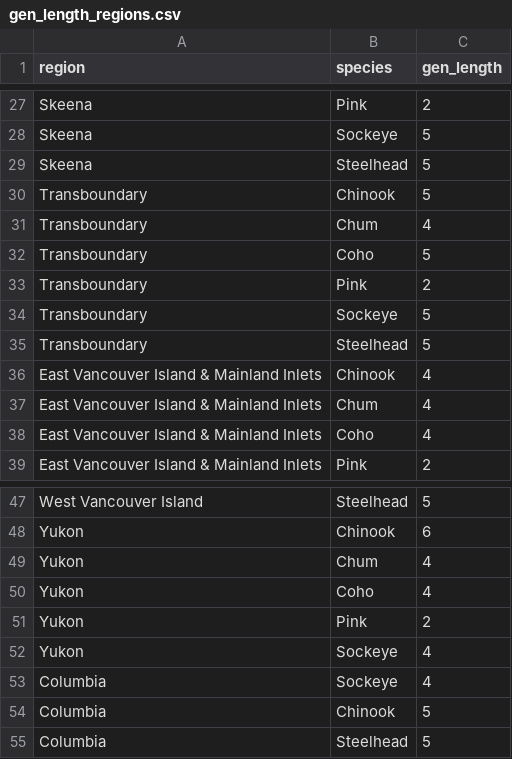
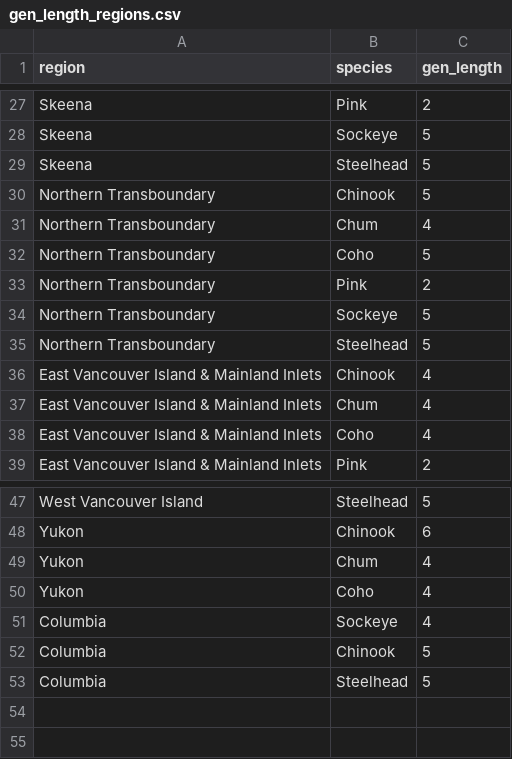
Before and after one commit to salmonwatersheds/state-of-salmon, a CSV file: data/gen_length_regions.csv, drawn as a sheet; only a part is shown, gaps mark what is left out.

Commit message:
Update data and sps profile output

```diff
--- a/data/gen_length_regions.csv
+++ b/data/gen_length_regions.csv
@@ -29,8 +29,8 @@ Skeena,Sockeye,5
 Skeena,Steelhead,5
-Transboundary,Chinook,5
-Transboundary,Chum,4
-Transboundary,Coho,5
-Transboundary,Pink,2
-Transboundary,Sockeye,5
-Transboundary,Steelhead,5
+Northern Transboundary,Chinook,5
+Northern Transboundary,Chum,4
+Northern Transboundary,Coho,5
+Northern Transboundary,Pink,2
+Northern Transboundary,Sockeye,5
+Northern Transboundary,Steelhead,5
 East Vancouver Island & Mainland Inlets,Chinook,4
@@ -50,4 +50,2 @@ Yukon,Chum,4
 Yukon,Coho,4
-Yukon,Pink,2
-Yukon,Sockeye,4
 Columbia,Sockeye,4
```
Also changed, not shown: 4 other files.
